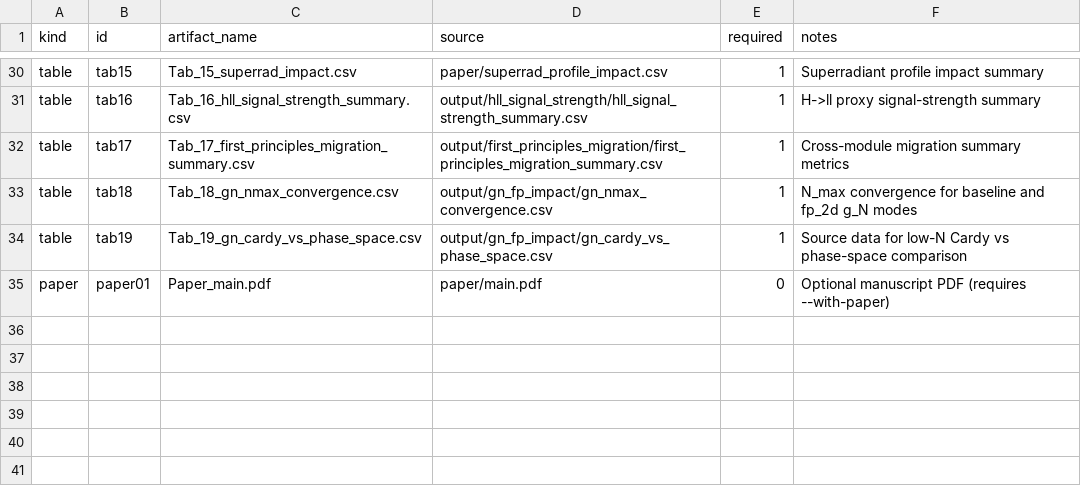
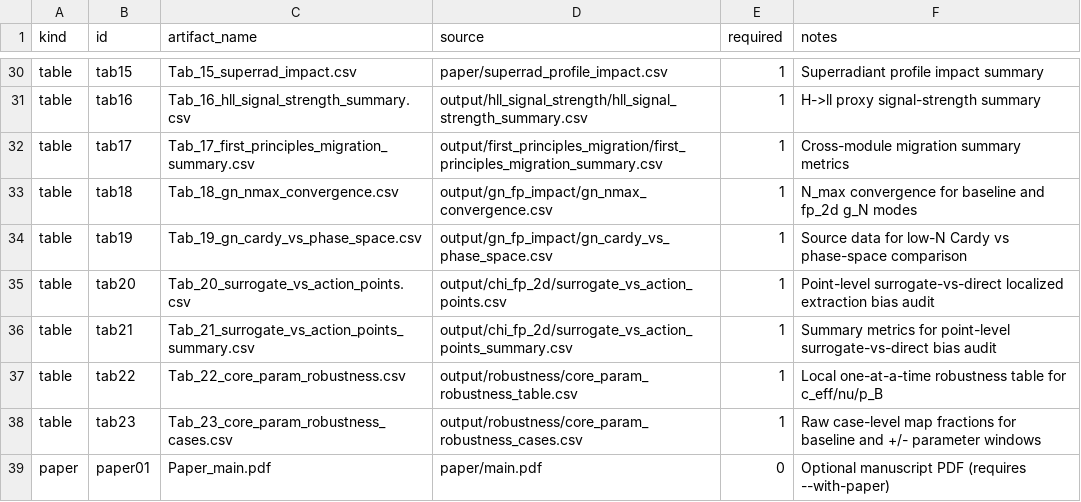
Before and after one commit to boypatrick/PSLT, a CSV file: repro/artifact_map.csv, drawn as a sheet; only a part is shown, gaps mark what is left out.

Commit message:
Add B2 robustness table and B3 surrogate-action audit

```diff
--- a/repro/artifact_map.csv
+++ b/repro/artifact_map.csv
@@ -34,2 +34,6 @@ table,tab18,Tab_18_gn_nmax_convergence.csv,output/gn_fp_impact/gn_nmax_convergen
 table,tab19,Tab_19_gn_cardy_vs_phase_space.csv,output/gn_fp_impact/gn_cardy_vs_phase_space.csv,1,Source data for low-N Cardy vs phase-space comparison
+table,tab20,Tab_20_surrogate_vs_action_points.csv,output/chi_fp_2d/surrogate_vs_action_points.csv,1,Point-level surrogate-vs-direct localized extraction bias audit
+table,tab21,Tab_21_surrogate_vs_action_points_summary.csv,output/chi_fp_2d/surrogate_vs_action_points_summary.csv,1,Summary metrics for point-level surrogate-vs-direct bias audit
+table,tab22,Tab_22_core_param_robustness.csv,output/robustness/core_param_robustness_table.csv,1,Local one-at-a-time robustness table for c_eff/nu/p_B
+table,tab23,Tab_23_core_param_robustness_cases.csv,output/robustness/core_param_robustness_cases.csv,1,Raw case-level map fractions for baseline and +/- parameter windows
 paper,paper01,Paper_main.pdf,paper/main.pdf,0,Optional manuscript PDF (requires --with-paper)
```
Also changed, not shown: 11 other files.
